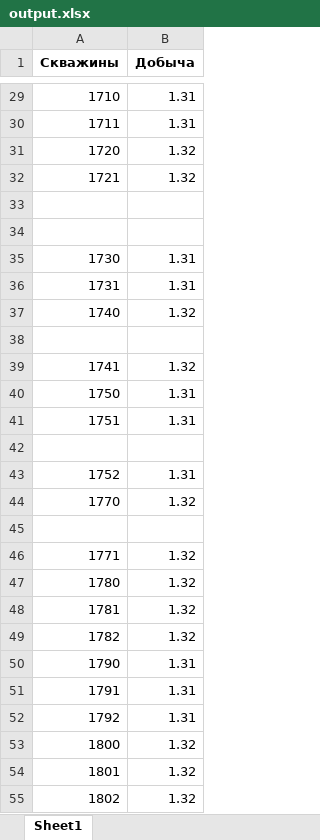
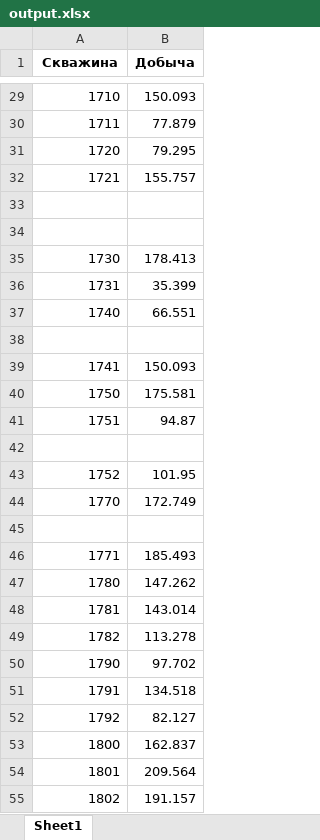
Before and after one commit to Nerdik/Uranium, an Excel workbook: output.xlsx, sheet Sheet1, drawn as a sheet; only a part is shown, gaps mark what is left out; values as stored, in another font and other column widths than the file's, no borders; the diff covers the shown part only; the diff names each change by its address in the sheet, - before the commit and + after, or states it on an @@ line.

```diff
--- a/output.xlsx (sheet Sheet1)
+++ b/output.xlsx (sheet Sheet1)
-A1: Скважины
+A1: Скважина
-B29 (Добыча): 1.31
+B29 (Добыча): 150.093
-B30 (Добыча): 1.31
+B30 (Добыча): 77.879
-B31 (Добыча): 1.32
+B31 (Добыча): 79.295
-B32 (Добыча): 1.32
+B32 (Добыча): 155.757
-B35 (Добыча): 1.31
+B35 (Добыча): 178.413
-B36 (Добыча): 1.31
+B36 (Добыча): 35.399
-B37 (Добыча): 1.32
+B37 (Добыча): 66.551
-B39 (Добыча): 1.32
+B39 (Добыча): 150.093
-B40 (Добыча): 1.31
+B40 (Добыча): 175.581
-B41 (Добыча): 1.31
+B41 (Добыча): 94.87
-B43 (Добыча): 1.31
+B43 (Добыча): 101.95
-B44 (Добыча): 1.32
+B44 (Добыча): 172.749
-B46 (Добыча): 1.32
+B46 (Добыча): 185.493
-B47 (Добыча): 1.32
+B47 (Добыча): 147.262
-B48 (Добыча): 1.32
+B48 (Добыча): 143.014
-B49 (Добыча): 1.32
+B49 (Добыча): 113.278
-B50 (Добыча): 1.31
+B50 (Добыча): 97.702
-B51 (Добыча): 1.31
+B51 (Добыча): 134.518
-B52 (Добыча): 1.31
+B52 (Добыча): 82.127
-B53 (Добыча): 1.32
+B53 (Добыча): 162.837
-B54 (Добыча): 1.32
+B54 (Добыча): 209.564
-B55 (Добыча): 1.32
+B55 (Добыча): 191.157
```
Also changed, not shown: 142 added rows, 142 removed rows and 53 edited cells elsewhere in this sheet, 6 other files.
